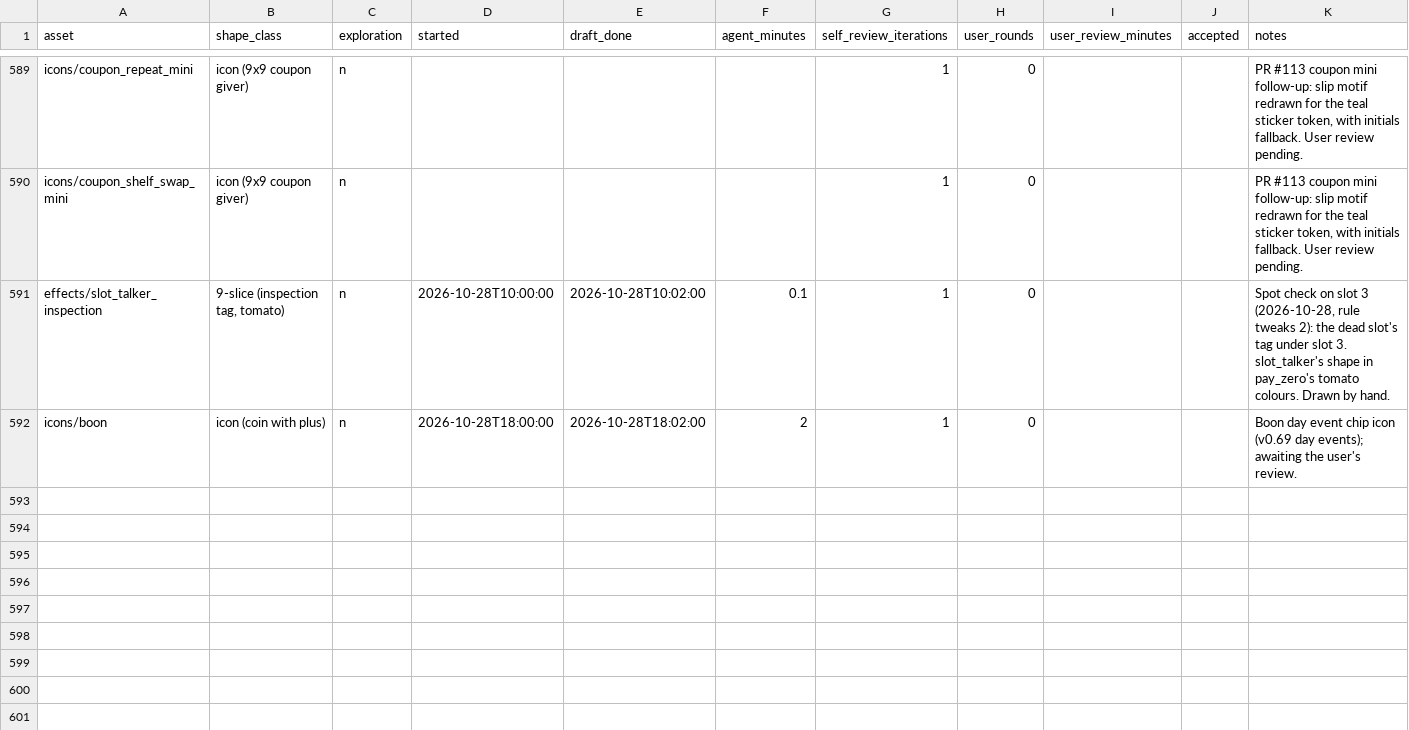
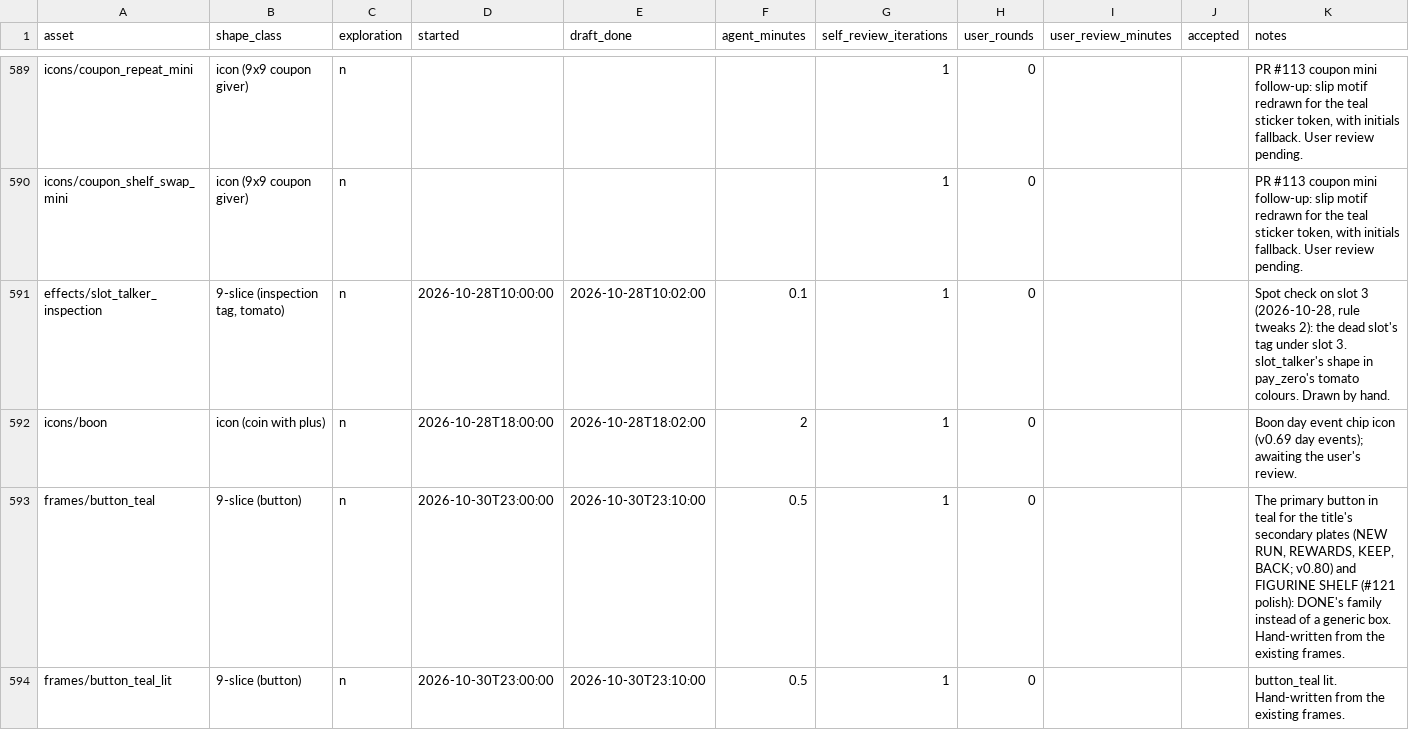
Before and after one commit to mrafael1/NextCustomer, a TSV file: art/src/production_log.tsv, drawn as a sheet; only a part is shown, gaps mark what is left out; the diff names each change by its address in the sheet, - before the commit and + after, or states it on an @@ line.

```diff
--- a/art/src/production_log.tsv
+++ b/art/src/production_log.tsv
+row 593: frames/button_teal | 9-slice (button) | n | 2026-10-30T23:00:00 | 2026-10-30T23:10:00 | 0.5 | 1 | 0 |  |  | The primary button in teal for the title's secondary plates (NEW RUN, REWARDS, KEEP, BACK; v0.80) and FIGURINE SHELF (#121 polish): DONE's family instead of a generic box. Hand-written from the existing frames.
+row 594: frames/button_teal_lit | 9-slice (button) | n | 2026-10-30T23:00:00 | 2026-10-30T23:10:00 | 0.5 | 1 | 0 |  |  | button_teal lit. Hand-written from the existing frames.
```
Also changed, not shown: 21 other files.
